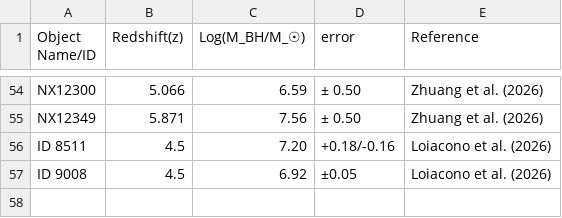
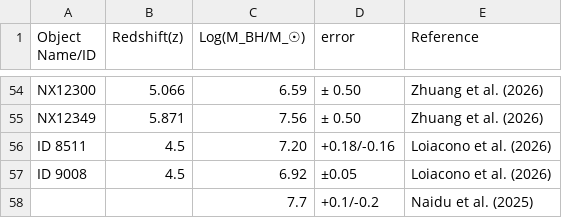
Before and after one commit to atauhd-ops/LRDs_list.csv, a CSV file: lrd_data.csv, drawn as a sheet; only a part is shown, gaps mark what is left out.

Commit message:
Update lrd_data.csv

```diff
--- a/lrd_data.csv
+++ b/lrd_data.csv
@@ -57 +57,2 @@ ID 8511,4.5,7.20,+0.18/-0.16, Loiacono et al. (2026)
 ID 9008,4.5,6.92,±0.05, Loiacono et al. (2026)
+,,7.7,+0.1/-0.2, Naidu et al. (2025)
```
